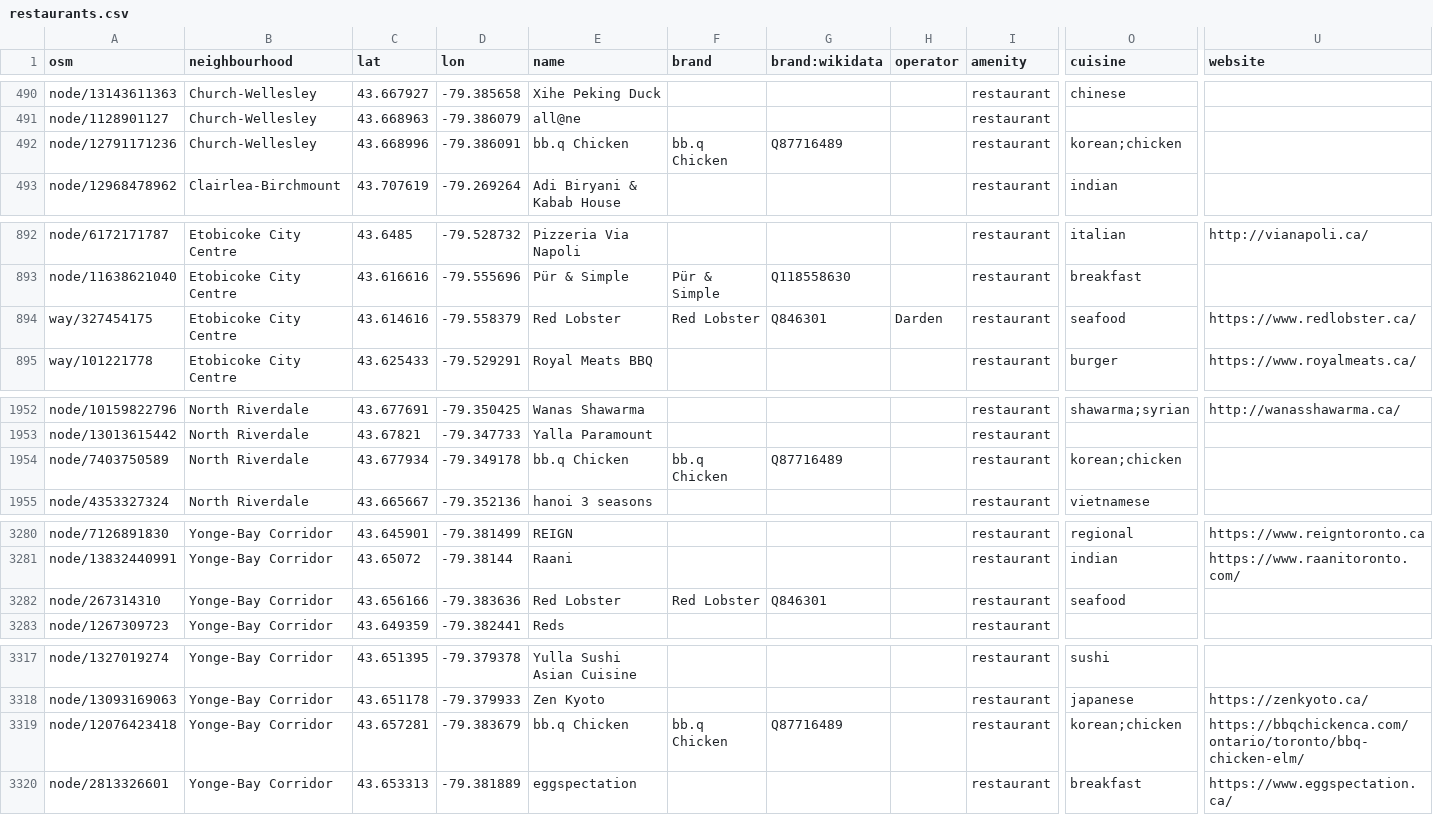
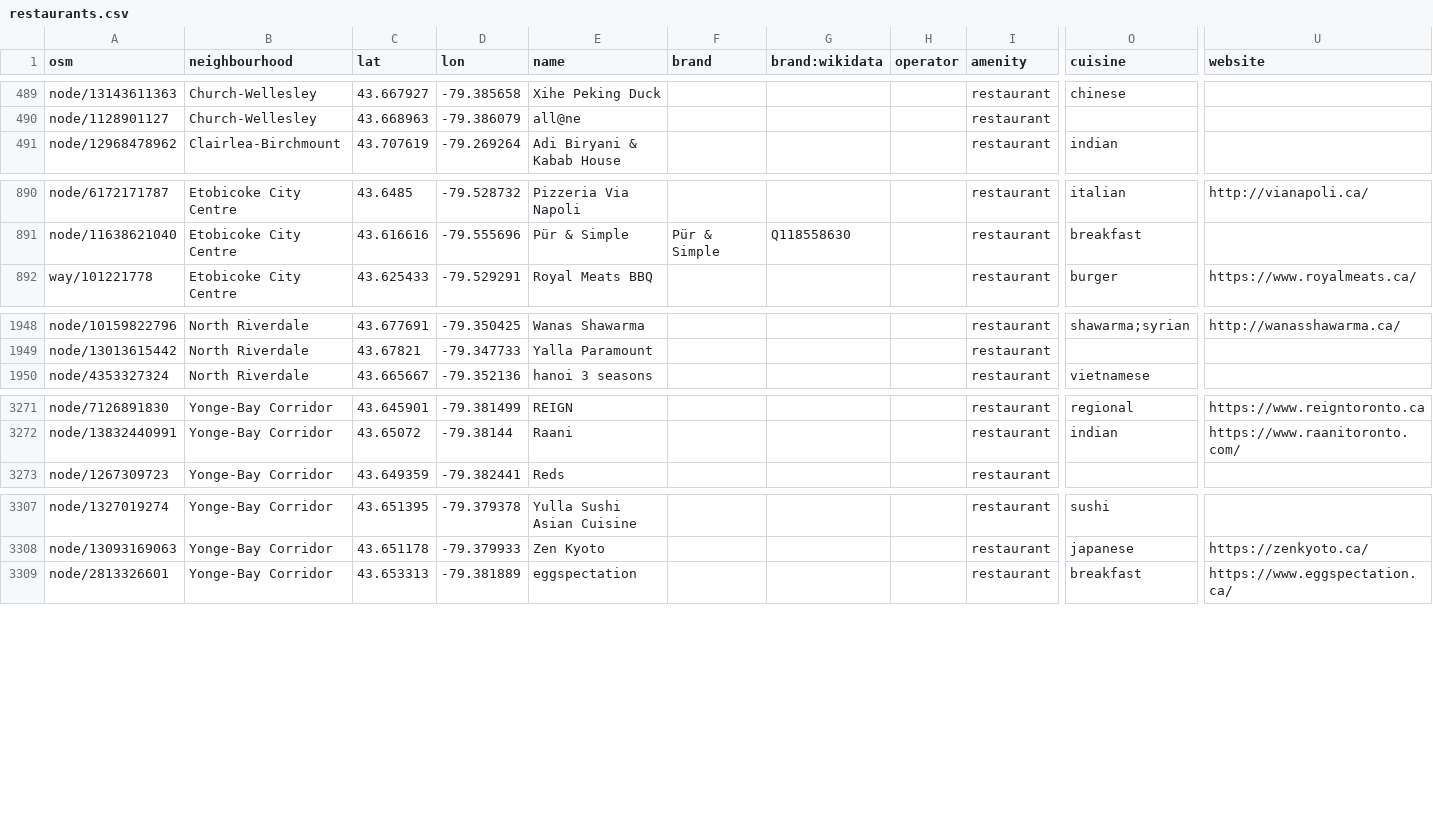
Before and after one commit to noumanmkhan/layers.city, a CSV file: scouting/discovery/out/restaurants.csv, drawn as a sheet; only a part is shown, gaps mark what is left out; rows hold the shown columns only; the diff covers the shown part only; the diff names each change by its address in the sheet, - before the commit and + after, or states it on an @@ line.

```diff
--- a/scouting/discovery/out/restaurants.csv
+++ b/scouting/discovery/out/restaurants.csv
-row 492: node/12791171236 | Church-Wellesley | 43.668996 | -79.386091 | bb.q Chicken | bb.q Chicken | Q87716489 |  | restaurant | korean;chicken
-row 894: way/327454175 | Etobicoke City Centre | 43.614616 | -79.558379 | Red Lobster | Red Lobster | Q846301 | Darden | restaurant | seafood | https://www.redlobster.ca/
-row 1954: node/7403750589 | North Riverdale | 43.677934 | -79.349178 | bb.q Chicken | bb.q Chicken | Q87716489 |  | restaurant | korean;chicken
-row 3282: node/267314310 | Yonge-Bay Corridor | 43.656166 | -79.383636 | Red Lobster | Red Lobster | Q846301 |  | restaurant | seafood
-row 3319: node/12076423418 | Yonge-Bay Corridor | 43.657281 | -79.383679 | bb.q Chicken | bb.q Chicken | Q87716489 |  | restaurant | korean;chicken | https://bbqchickenca.com/ontario/toronto/bbq-chicken-elm/
```
Also changed, not shown: 7 removed rows elsewhere in this file, scouting/discovery/out/cafes.csv, 2 other files.
